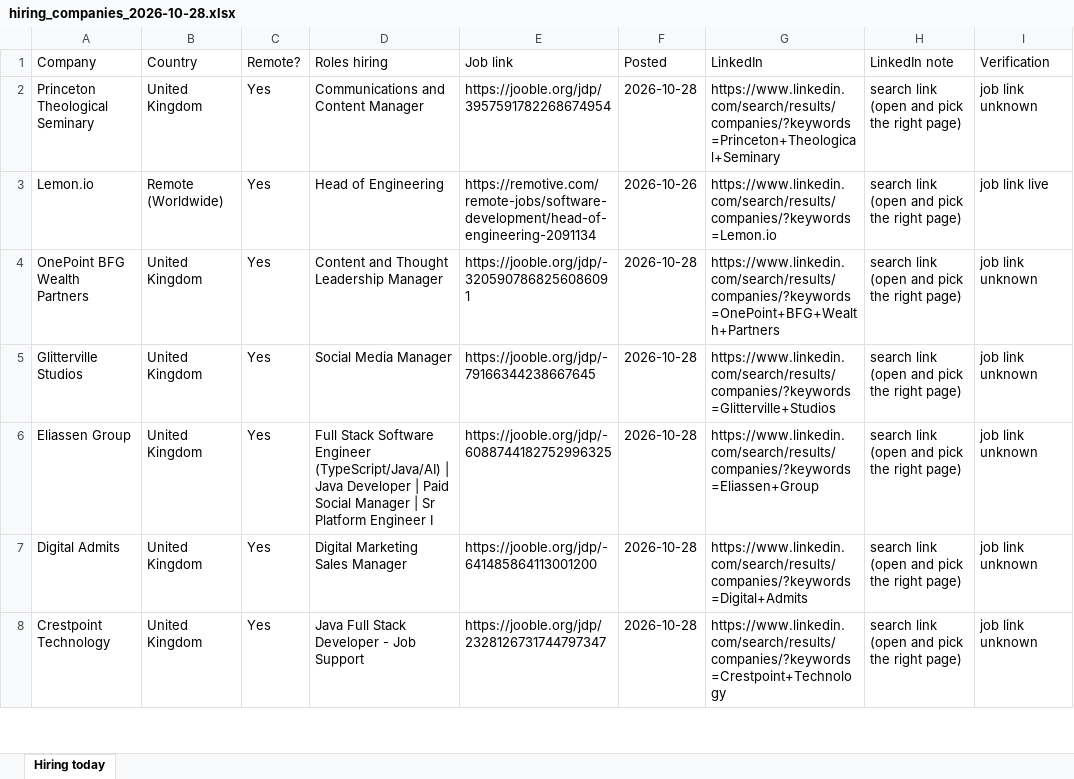
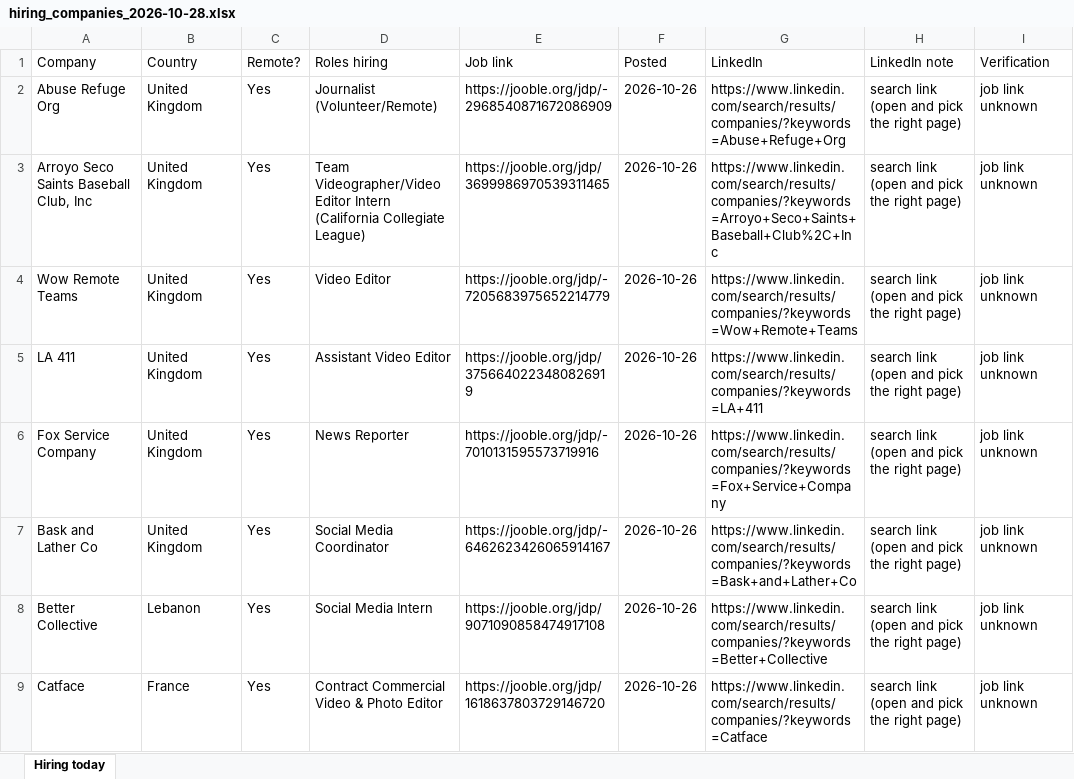
Before and after one commit to jameson-T/hiring-leads, an Excel workbook: hiring_companies_2026-10-28.xlsx, sheet Hiring today, drawn as a sheet; only a part is shown; values as stored, in another font and other column widths than the file's, no borders; removed rows and columns are numbered as before the commit, all else as after; the diff covers the shown part only; the diff names each change by its address in the sheet, - before the commit and + after, or states it on an @@ line.

Commit message:
Hiring leads 2026-10-28

```diff
--- a/hiring_companies_2026-10-28.xlsx (sheet Hiring today)
+++ b/hiring_companies_2026-10-28.xlsx (sheet Hiring today)
-A2 (Company): Princeton Theological Seminary
+A2 (Company): Abuse Refuge Org
-D2 (Roles hiring): Communications and Content Manager
+D2 (Roles hiring): Journalist (Volunteer/Remote)
-E2 (Job link): https://jooble.org/jdp/3957591782268674954
+E2 (Job link): https://jooble.org/jdp/-2968540871672086909
-F2 (Posted): 2026-10-28
+F2 (Posted): 2026-10-26
-G2 (LinkedIn): https://www.linkedin.com/search/results/companies/?keywords=Princeton+Theological+Seminary
+G2 (LinkedIn): https://www.linkedin.com/search/results/companies/?keywords=Abuse+Refuge+Org
-row 3: Lemon.io | Remote (Worldwide) | Yes | Head of Engineering | https://remotive.com/remote-jobs/software-development/head-of-engineering-2091134 | 2026-10-26 | https://www.linkedin.com/search/results/companies/?keywords=Lemon.io | search link (open and pick the right page) | job link live
-A3 (Company): OnePoint BFG Wealth Partners
+A3 (Company): Arroyo Seco Saints Baseball Club, Inc
-D3 (Roles hiring): Content and Thought Leadership Manager
+D3 (Roles hiring): Team Videographer/Video Editor Intern (California Collegiate League)
-E3 (Job link): https://jooble.org/jdp/-3205907868256086091
+E3 (Job link): https://jooble.org/jdp/3699986970539311465
-F3:F7 (Posted): 2026-10-28
+F3:F7 (Posted): 2026-10-26
-G3 (LinkedIn): https://www.linkedin.com/search/results/companies/?keywords=OnePoint+BFG+Wealth+Partners
+G3 (LinkedIn): https://www.linkedin.com/search/results/companies/?keywords=Arroyo+Seco+Saints+Baseball+Club%2C+Inc
-A4 (Company): Glitterville Studios
+A4 (Company): Wow Remote Teams
-D4 (Roles hiring): Social Media Manager
+D4 (Roles hiring): Video Editor
-E4 (Job link): https://jooble.org/jdp/-79166344238667645
+E4 (Job link): https://jooble.org/jdp/-7205683975652214779
-G4 (LinkedIn): https://www.linkedin.com/search/results/companies/?keywords=Glitterville+Studios
+G4 (LinkedIn): https://www.linkedin.com/search/results/companies/?keywords=Wow+Remote+Teams
-A5 (Company): Eliassen Group
+A5 (Company): LA 411
-D5 (Roles hiring): Full Stack Software Engineer (TypeScript/Java/AI) | Java Developer | Paid Social Manager | Sr Platform Engineer I
+D5 (Roles hiring): Assistant Video Editor
-E5 (Job link): https://jooble.org/jdp/-6088744182752996325
+E5 (Job link): https://jooble.org/jdp/3756640223480826919
-G5 (LinkedIn): https://www.linkedin.com/search/results/companies/?keywords=Eliassen+Group
+G5 (LinkedIn): https://www.linkedin.com/search/results/companies/?keywords=LA+411
-A6 (Company): Digital Admits
+A6 (Company): Fox Service Company
-D6 (Roles hiring): Digital Marketing Sales Manager
+D6 (Roles hiring): News Reporter
-E6 (Job link): https://jooble.org/jdp/-641485864113001200
+E6 (Job link): https://jooble.org/jdp/-7010131595573719916
-G6 (LinkedIn): https://www.linkedin.com/search/results/companies/?keywords=Digital+Admits
+G6 (LinkedIn): https://www.linkedin.com/search/results/companies/?keywords=Fox+Service+Company
-A7 (Company): Crestpoint Technology
+A7 (Company): Bask and Lather Co
-D7 (Roles hiring): Java Full Stack Developer - Job Support
+D7 (Roles hiring): Social Media Coordinator
-E7 (Job link): https://jooble.org/jdp/2328126731744797347
+E7 (Job link): https://jooble.org/jdp/-6462623426065914167
-G7 (LinkedIn): https://www.linkedin.com/search/results/companies/?keywords=Crestpoint+Technology
+G7 (LinkedIn): https://www.linkedin.com/search/results/companies/?keywords=Bask+and+Lather+Co
+row 8: Better Collective | Lebanon | Yes | Social Media Intern | https://jooble.org/jdp/9071090858474917108 | 2026-10-26 | https://www.linkedin.com/search/results/companies/?keywords=Better+Collective | search link (open and pick the right page) | job link unknown
+row 9: Catface | France | Yes | Contract Commercial Video & Photo Editor | https://jooble.org/jdp/1618637803729146720 | 2026-10-26 | https://www.linkedin.com/search/results/companies/?keywords=Catface | search link (open and pick the right page) | job link unknown
```
Also changed, not shown: 8 added rows, 9 removed rows and 181 edited cells elsewhere in this sheet, 2 other files.
